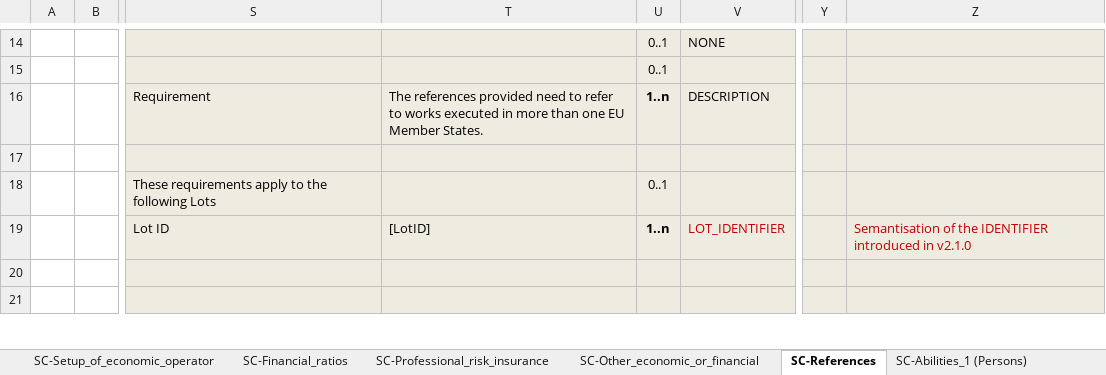
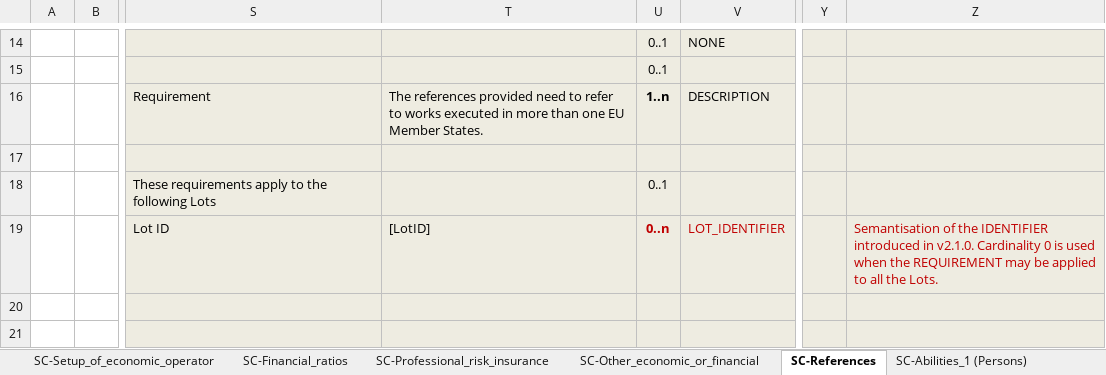
Before and after one commit to OP-TED/ESPD-EDM, an Excel workbook: docs/src/main/asciidoc/dist/cl/xlsx/ESPD-CriteriaTaxonomy-SELFCONTAINED-V2.1.0.xlsx, sheet SC-References, drawn as a sheet; only a part is shown, gaps mark what is left out; values as stored, in another font and other column widths than the file's, no borders; the diff names each change by its address in the sheet, - before the commit and + after, or states it on an @@ line.

```diff
--- a/docs/src/main/asciidoc/dist/cl/xlsx/ESPD-CriteriaTaxonomy-SELFCONTAINED-V2.1.0.xlsx (sheet SC-References)
+++ b/docs/src/main/asciidoc/dist/cl/xlsx/ESPD-CriteriaTaxonomy-SELFCONTAINED-V2.1.0.xlsx (sheet SC-References)
-U19: 1..n
+U19: 0..n
-U19 text colour: black
+U19 text colour: #C00000
-Z19: …introduced in v2.1.0
+Z19: …introduced in v2.1.0. Cardinality 0 is used when the REQUIREMENT may be applied to all the Lots.
```
Also changed, not shown: sheet SC-Suitability-II, sheet SC-Other_economic_or_financial, sheet SC-Professional_risk_insurance, 1 other file.
